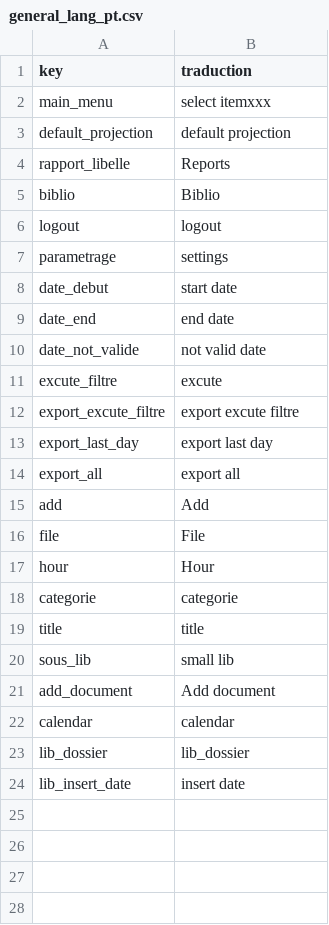
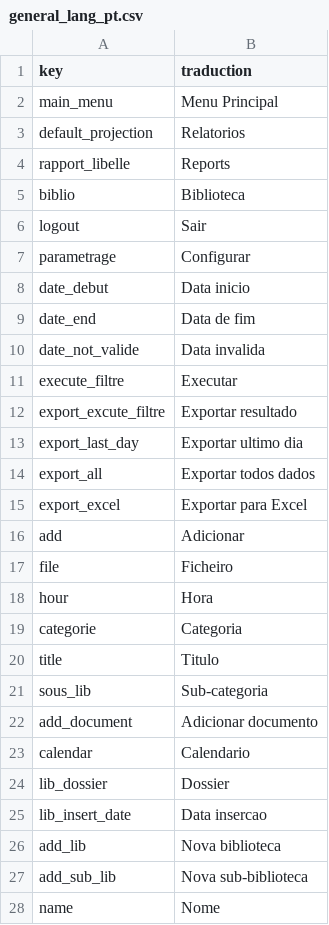
Before and after one commit to gmedyacine/PIW, a CSV file: uploads/lang/general_lang_pt.csv, drawn as a sheet; only a part is shown; the diff covers the shown part only.

```diff
--- a/uploads/lang/general_lang_pt.csv
+++ b/uploads/lang/general_lang_pt.csv
@@ -1,24 +1,28 @@
 key;traduction
-main_menu;select itemxxx
-default_projection;default projection
+main_menu;Menu Principal
+default_projection;Relatorios
 rapport_libelle;Reports
-biblio;Biblio
-logout;logout
-parametrage;settings
-date_debut;start date
-date_end;end date
-date_not_valide;not valid date
-excute_filtre;excute
-export_excute_filtre;export excute filtre
-export_last_day;export last day
-export_all;export all
-add;Add
-file;File
-hour;Hour
-categorie;categorie
-title;title
-sous_lib;small lib
-add_document;Add document
-calendar;calendar
-lib_dossier;lib_dossier
-lib_insert_date;insert date
+biblio;Biblioteca
+logout;Sair
+parametrage;Configurar
+date_debut;Data inicio
+date_end;Data de fim
+date_not_valide;Data invalida
+execute_filtre;Executar
+export_excute_filtre;Exportar resultado
+export_last_day;Exportar ultimo dia
+export_all;Exportar todos dados
+export_excel;Exportar para Excel
+add;Adicionar
+file;Ficheiro
+hour;Hora
+categorie;Categoria
+title;Titulo
+sous_lib;Sub-categoria
+add_document;Adicionar documento
+calendar;Calendario
+lib_dossier;Dossier
+lib_insert_date;Data insercao
+add_lib;Nova biblioteca
+add_sub_lib;Nova sub-biblioteca
+name;Nome
```
Also changed, not shown: 25 added rows elsewhere in this file, uploads/lang/general_lang_fr.csv.
